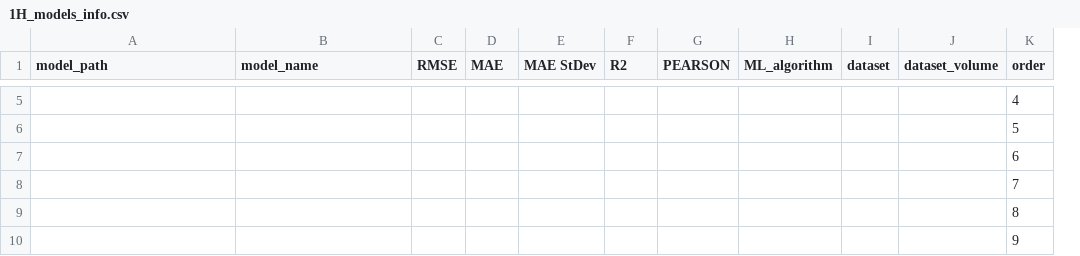
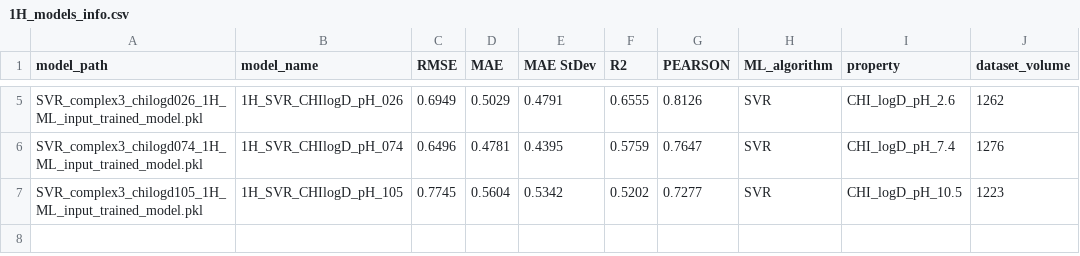
Before and after one commit to Prospero1988/logD_predictor, a CSV file: logD_predictor_bin/joblib_models/1H_models_info.csv, drawn as a sheet; only a part is shown, gaps mark what is left out; removed rows and columns are numbered as before the commit, all else as after; the diff covers the shown part only; the diff names each change by its address in the sheet, - before the commit and + after, or states it on an @@ line.

```diff
--- a/logD_predictor_bin/joblib_models/1H_models_info.csv
+++ b/logD_predictor_bin/joblib_models/1H_models_info.csv
-column I (dataset), empty
+column I (property), rows 5-7: CHI_logD_pH_2.6 | CHI_logD_pH_7.4 | CHI_logD_pH_10.5
-column K (order), rows 5-7: 4 | 5 | 6
-A5 (model_path): (empty)
+A5 (model_path): SVR_complex3_chilogd026_1H_ML_input_trained_model.pkl
-B5 (model_name): (empty)
+B5 (model_name): 1H_SVR_CHIlogD_pH_026
-C5 (RMSE): (empty)
+C5 (RMSE): 0.6949
-D5 (MAE): (empty)
+D5 (MAE): 0.5029
-E5 (MAE StDev): (empty)
+E5 (MAE StDev): 0.4791
-F5 (R2): (empty)
+F5 (R2): 0.6555
-G5 (PEARSON): (empty)
+G5 (PEARSON): 0.8126
-H5:H7 (ML_algorithm): (empty)
+H5:H7 (ML_algorithm): SVR
-J5 (dataset_volume): (empty)
+J5 (dataset_volume): 1262
-A6 (model_path): (empty)
+A6 (model_path): SVR_complex3_chilogd074_1H_ML_input_trained_model.pkl
-B6 (model_name): (empty)
+B6 (model_name): 1H_SVR_CHIlogD_pH_074
-C6 (RMSE): (empty)
+C6 (RMSE): 0.6496
-D6 (MAE): (empty)
+D6 (MAE): 0.4781
-E6 (MAE StDev): (empty)
+E6 (MAE StDev): 0.4395
-F6 (R2): (empty)
+F6 (R2): 0.5759
-G6 (PEARSON): (empty)
+G6 (PEARSON): 0.7647
-J6 (dataset_volume): (empty)
+J6 (dataset_volume): 1276
-A7 (model_path): (empty)
+A7 (model_path): SVR_complex3_chilogd105_1H_ML_input_trained_model.pkl
-B7 (model_name): (empty)
+B7 (model_name): 1H_SVR_CHIlogD_pH_105
-C7 (RMSE): (empty)
+C7 (RMSE): 0.7745
-D7 (MAE): (empty)
+D7 (MAE): 0.5604
-E7 (MAE StDev): (empty)
+E7 (MAE StDev): 0.5342
-F7 (R2): (empty)
+F7 (R2): 0.5202
-G7 (PEARSON): (empty)
+G7 (PEARSON): 0.7277
-J7 (dataset_volume): (empty)
+J7 (dataset_volume): 1223
-row 8:  |  |  |  |  |  |  |  |  |  | 7
-row 9:  |  |  |  |  |  |  |  |  |  | 8
-row 10:  |  |  |  |  |  |  |  |  |  | 9
```
Also changed, not shown: 27 edited cells elsewhere in this file, input_example.csv, logD_predictor_bin/joblib_models/13C_models_info.csv, 37 other files.
